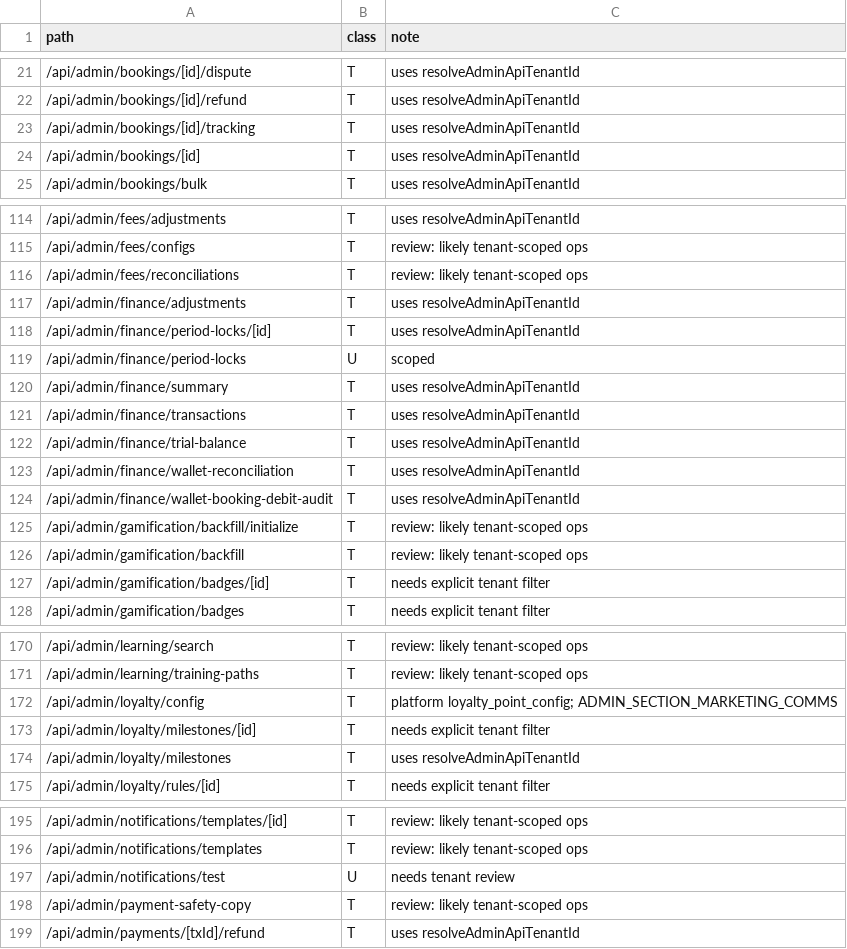
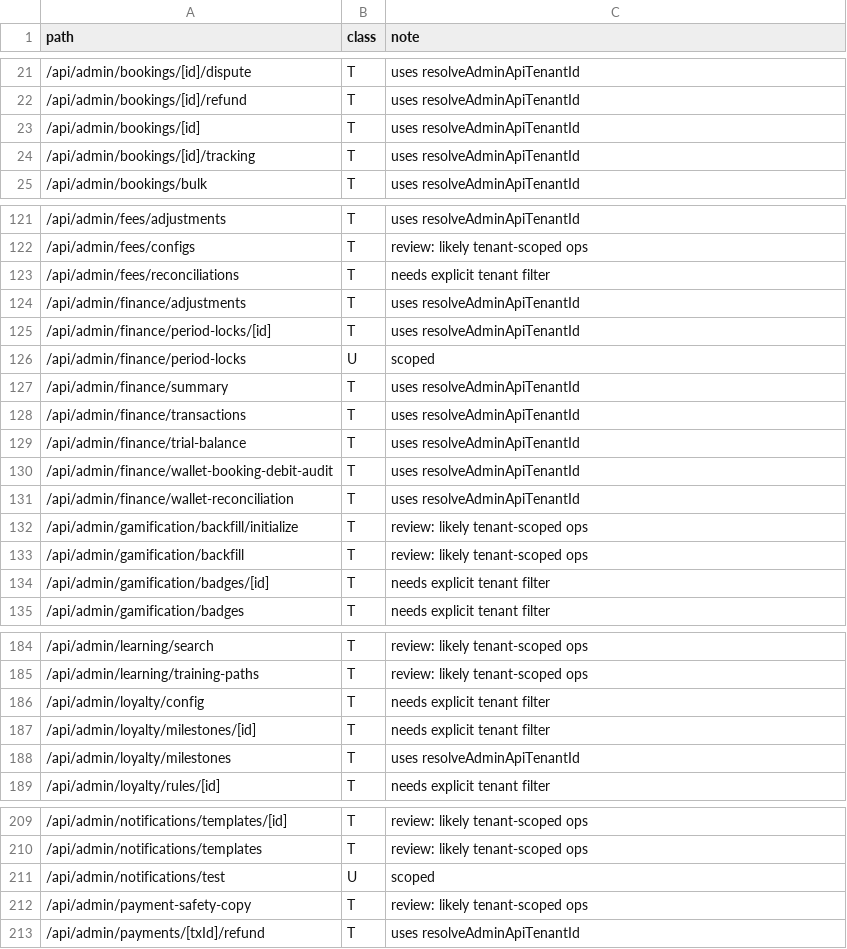
Before and after one commit to beautonomi-1/Beautonomi, a CSV file: docs/admin-api-route-taxonomy.csv, drawn as a sheet; only a part is shown, gaps mark what is left out; the diff covers the shown part only.

```diff
--- a/docs/admin-api-route-taxonomy.csv
+++ b/docs/admin-api-route-taxonomy.csv
@@ -22,4 +22,4 @@ path,class,note
 /api/admin/bookings/[id]/refund,T,"uses resolveAdminApiTenantId"
+/api/admin/bookings/[id],T,"uses resolveAdminApiTenantId"
 /api/admin/bookings/[id]/tracking,T,"uses resolveAdminApiTenantId"
-/api/admin/bookings/[id],T,"uses resolveAdminApiTenantId"
 /api/admin/bookings/bulk,T,"uses resolveAdminApiTenantId"
@@ -115,3 +122,3 @@ path,class,note
 /api/admin/fees/configs,T,"review: likely tenant-scoped ops"
-/api/admin/fees/reconciliations,T,"review: likely tenant-scoped ops"
+/api/admin/fees/reconciliations,T,"needs explicit tenant filter"
 /api/admin/finance/adjustments,T,"uses resolveAdminApiTenantId"
@@ -122,4 +129,4 @@ path,class,note
 /api/admin/finance/trial-balance,T,"uses resolveAdminApiTenantId"
+/api/admin/finance/wallet-booking-debit-audit,T,"uses resolveAdminApiTenantId"
 /api/admin/finance/wallet-reconciliation,T,"uses resolveAdminApiTenantId"
-/api/admin/finance/wallet-booking-debit-audit,T,"uses resolveAdminApiTenantId"
 /api/admin/gamification/backfill/initialize,T,"review: likely tenant-scoped ops"
@@ -171,3 +185,3 @@ path,class,note
 /api/admin/learning/training-paths,T,"review: likely tenant-scoped ops"
-/api/admin/loyalty/config,T,"platform loyalty_point_config; ADMIN_SECTION_MARKETING_COMMS"
+/api/admin/loyalty/config,T,"needs explicit tenant filter"
 /api/admin/loyalty/milestones/[id],T,"needs explicit tenant filter"
@@ -196,3 +210,3 @@ path,class,note
 /api/admin/notifications/templates,T,"review: likely tenant-scoped ops"
-/api/admin/notifications/test,U,"needs tenant review"
+/api/admin/notifications/test,U,"scoped"
 /api/admin/payment-safety-copy,T,"review: likely tenant-scoped ops"
```
Also changed, not shown: 22 added rows, 4 removed rows, 1 moved row and 5 edited cells elsewhere in this file, 1 other file.
